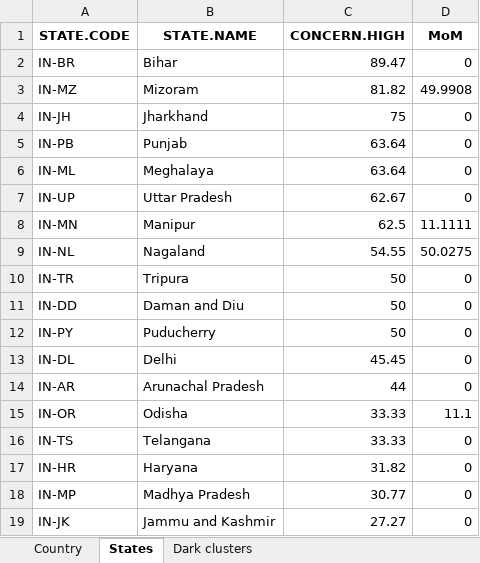
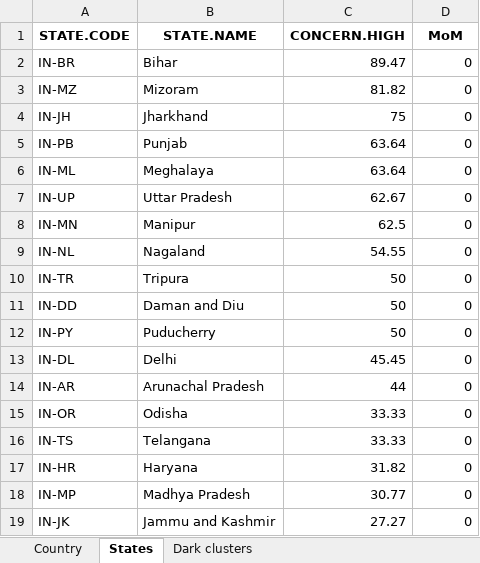
Before and after one commit to birdcountindia/dark-loci, an Excel workbook: outputs/metric1_track.xlsx, sheet States, drawn as a sheet; only a part is shown; values as stored, in another font and other column widths than the file's, no borders; the diff names each change by its address in the sheet, - before the commit and + after, or states it on an @@ line.

```diff
--- a/outputs/metric1_track.xlsx (sheet States)
+++ b/outputs/metric1_track.xlsx (sheet States)
-D3 (MoM): 49.9908
+D3 (MoM): 0
-D8 (MoM): 11.1111
+D8 (MoM): 0
-D9 (MoM): 50.0275
+D9 (MoM): 0
-D15 (MoM): 11.1
+D15 (MoM): 0
```
Also changed, not shown: sheet Country, sheet Dark clusters, outputs/concern_classification.xlsx, outputs/metric1_full.xlsx, 5 other files.
